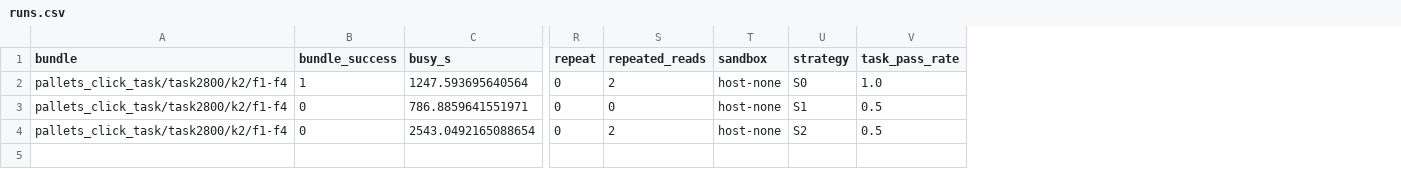
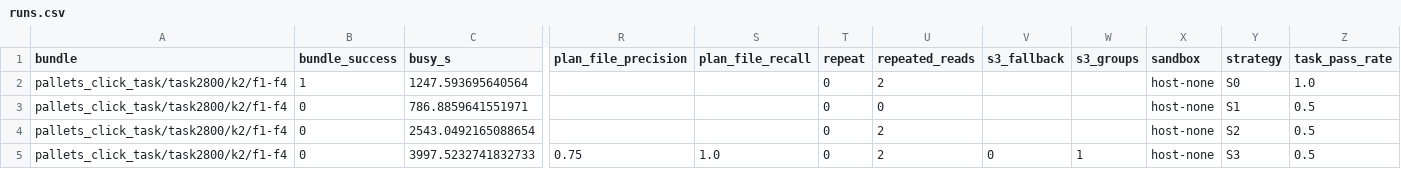
Before and after one commit to vishesh312/autose-project, a CSV file: results/qwen27b_core_pi/runs.csv, drawn as a sheet; only a part is shown, gaps mark what is left out; rows hold the shown columns only; the diff names each change by its address in the sheet, - before the commit and + after, or states it on an @@ line.

Commit message:
Add qwen27b_core_pi result: S3 on pallets_click_task/task2800/k2/f1-f4

```diff
--- a/results/qwen27b_core_pi/runs.csv
+++ b/results/qwen27b_core_pi/runs.csv
+column R (plan_file_precision), empty
+column S (plan_file_recall), empty
+column V (s3_fallback), empty
+column W (s3_groups), empty
+row 5: pallets_click_task/task2800/k2/f1-f4 | 0 | 3997.5232741832733 | 0.75 | 1.0 | 0 | 2 | 0 | 1 | host-none | S3 | 0.5
```
Also changed, not shown: 35 other files.
